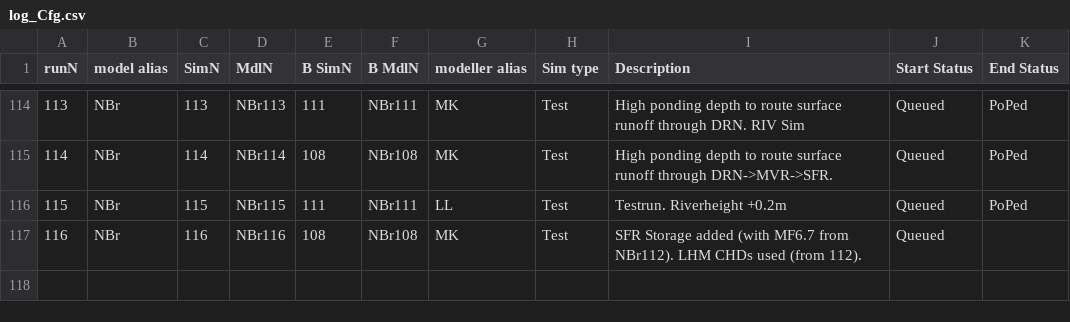
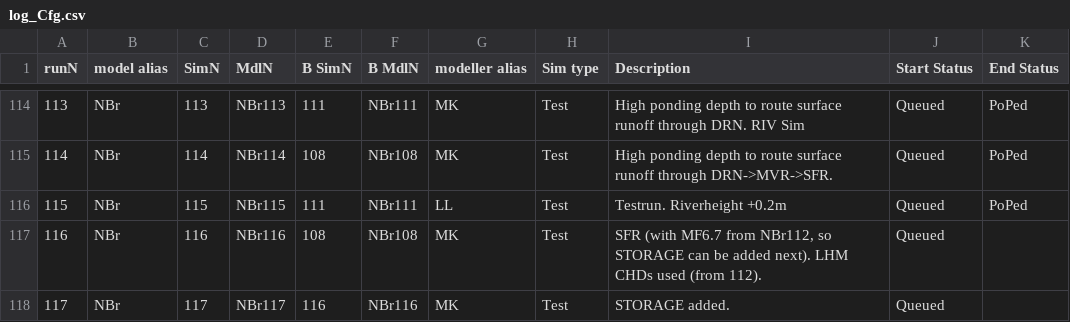
Before and after one commit to Ydrolog/WS_Mdl, a CSV file: Mng/log_Cfg.csv, drawn as a sheet; only a part is shown, gaps mark what is left out; the diff names each change by its address in the sheet, - before the commit and + after, or states it on an @@ line.

```diff
--- a/Mng/log_Cfg.csv
+++ b/Mng/log_Cfg.csv
-I117 (Description): SFR Storage added (with MF6.7 from NBr112). LHM CHDs…
+I117 (Description): SFR (with MF6.7 from NBr112, so STORAGE can be added next). LHM CHDs…
+row 118: 117 | NBr | 117 | NBr117 | 116 | NBr116 | MK | Test | STORAGE added. | Queued
```
Also changed, not shown: Mng/log_Out.csv, 5 other files.
